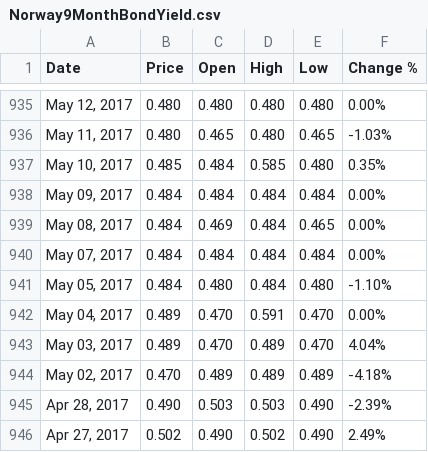
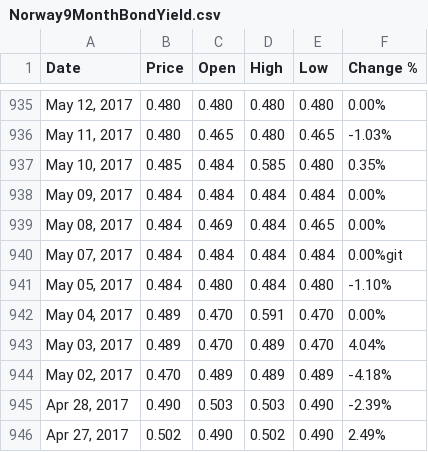
Before and after one commit to caitline27/DeloitteHackathon, a CSV file: info/#9/CleanedData/Norway9MonthBondYield.csv, drawn as a sheet; only a part is shown, gaps mark what is left out.

Commit message:
9-month norway cleaned

```diff
--- a/info/#9/CleanedData/Norway9MonthBondYield.csv
+++ b/info/#9/CleanedData/Norway9MonthBondYield.csv
@@ -939,3 +939,3 @@
 "May 08, 2017","0.484","0.469","0.484","0.465","0.00%"
-"May 07, 2017","0.484","0.484","0.484","0.484","0.00%"
+"May 07, 2017","0.484","0.484","0.484","0.484","0.00%"git
 "May 05, 2017","0.484","0.480","0.484","0.480","-1.10%"
```
Also changed, not shown: 1 other file.
